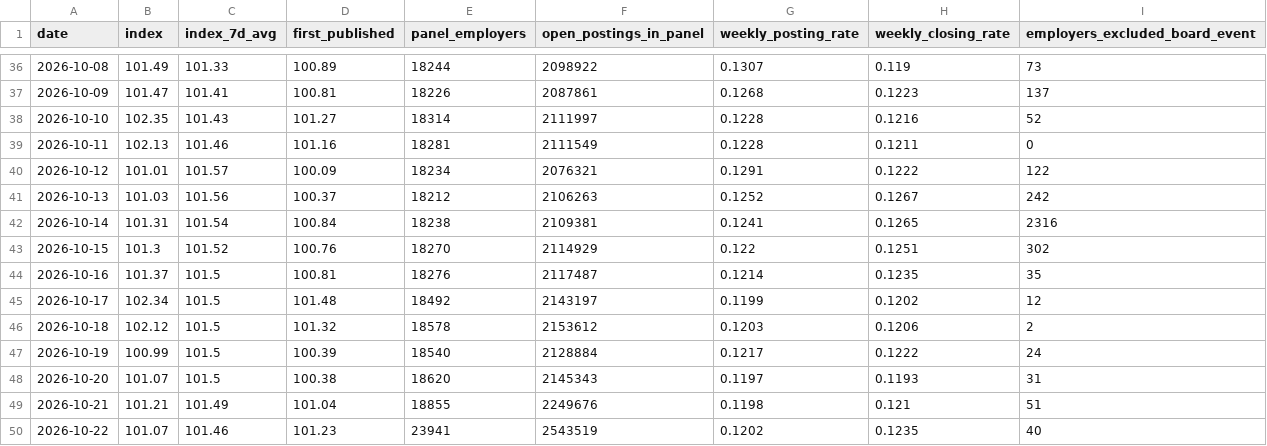
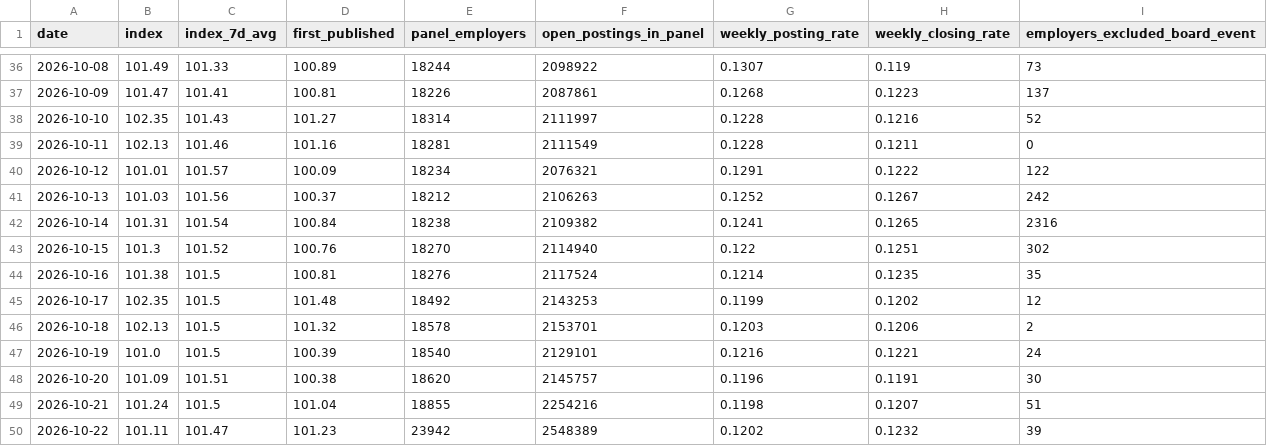
Before and after one commit to veritahire/us-job-openings-index, a CSV file: data/job-openings-index.csv, drawn as a sheet; only a part is shown, gaps mark what is left out; the diff covers the shown part only.

```diff
--- a/data/job-openings-index.csv
+++ b/data/job-openings-index.csv
@@ -41,10 +41,10 @@ date,index,index_7d_avg,first_published,panel_employers,open_postings_in_panel,w
 2026-10-13,101.03,101.56,100.37,18212,2106263,0.1252,0.1267,242
-2026-10-14,101.31,101.54,100.84,18238,2109381,0.1241,0.1265,2316
-2026-10-15,101.3,101.52,100.76,18270,2114929,0.122,0.1251,302
-2026-10-16,101.37,101.5,100.81,18276,2117487,0.1214,0.1235,35
-2026-10-17,102.34,101.5,101.48,18492,2143197,0.1199,0.1202,12
-2026-10-18,102.12,101.5,101.32,18578,2153612,0.1203,0.1206,2
-2026-10-19,100.99,101.5,100.39,18540,2128884,0.1217,0.1222,24
-2026-10-20,101.07,101.5,100.38,18620,2145343,0.1197,0.1193,31
-2026-10-21,101.21,101.49,101.04,18855,2249676,0.1198,0.121,51
-2026-10-22,101.07,101.46,101.23,23941,2543519,0.1202,0.1235,40
+2026-10-14,101.31,101.54,100.84,18238,2109382,0.1241,0.1265,2316
+2026-10-15,101.3,101.52,100.76,18270,2114940,0.122,0.1251,302
+2026-10-16,101.38,101.5,100.81,18276,2117524,0.1214,0.1235,35
+2026-10-17,102.35,101.5,101.48,18492,2143253,0.1199,0.1202,12
+2026-10-18,102.13,101.5,101.32,18578,2153701,0.1203,0.1206,2
+2026-10-19,101.0,101.5,100.39,18540,2129101,0.1216,0.1221,24
+2026-10-20,101.09,101.51,100.38,18620,2145757,0.1196,0.1191,30
+2026-10-21,101.24,101.5,101.04,18855,2254216,0.1198,0.1207,51
+2026-10-22,101.11,101.47,101.23,23942,2548389,0.1202,0.1232,39
```
Also changed, not shown: 1 added row and 6 edited cells elsewhere in this file, 3 other files.
